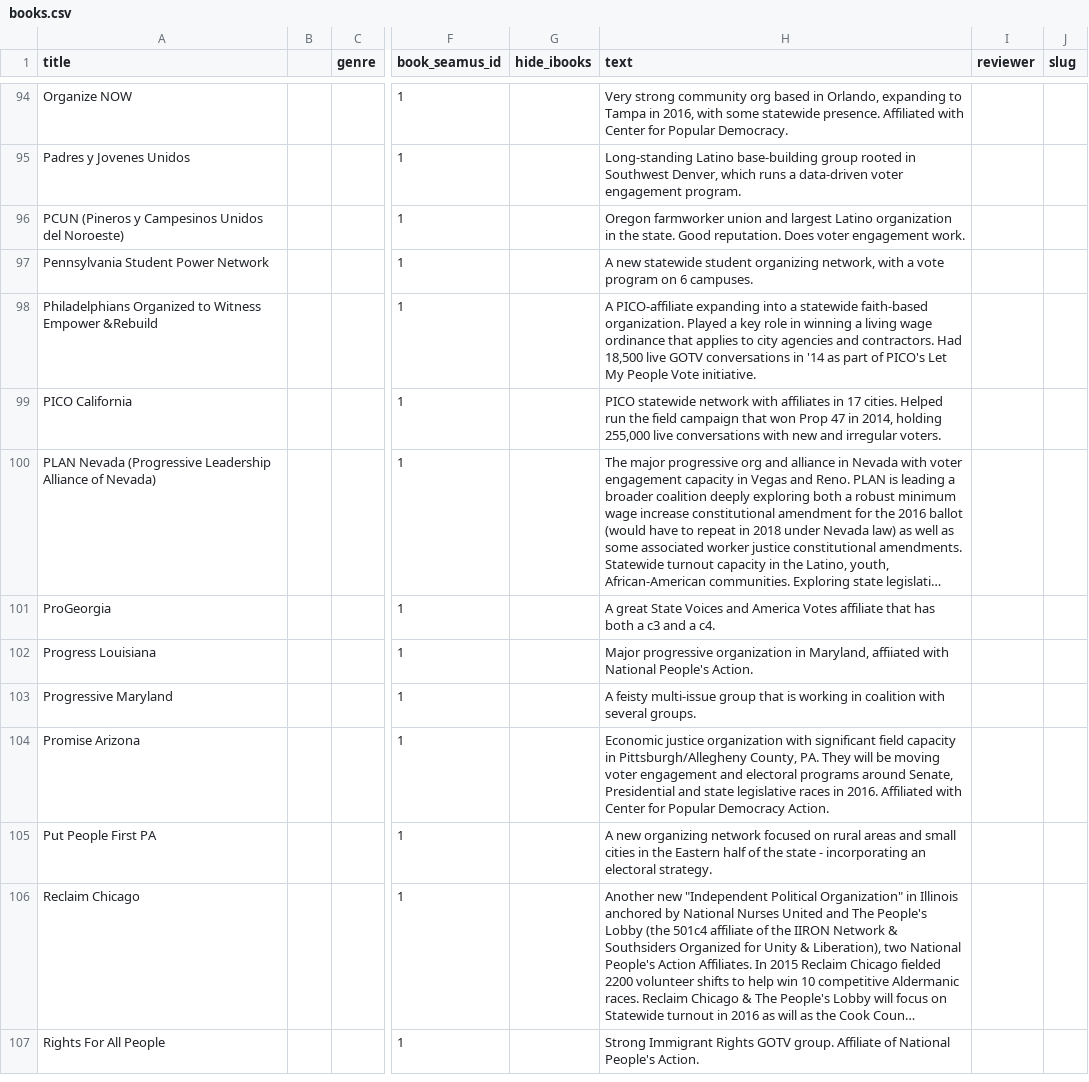
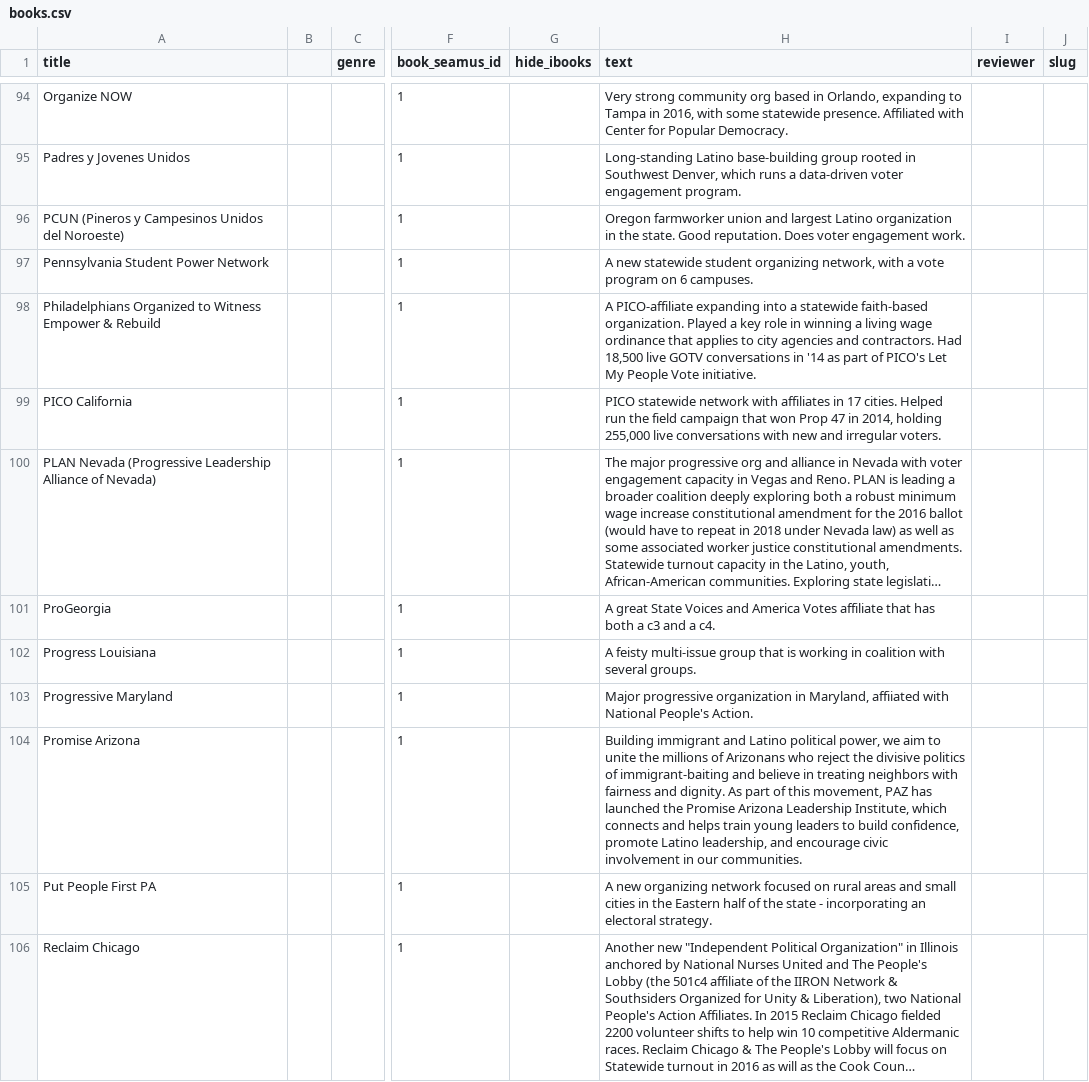
Before and after one commit to mroswell/m2016, a CSV file: data/books.csv, drawn as a sheet; only a part is shown, gaps mark what is left out; the shorter side is filled out with more unchanged rows; long unchanged cells end in …; the diff names each change by its address in the sheet, - before the commit and + after, or states it on an @@ line.

```diff
--- a/data/books.csv
+++ b/data/books.csv
-A98 (title): …Witness Empower &Rebuild
+A98 (title): …Witness Empower & Rebuild
-H102 (text): Major progressive organization in Maryland, affiiated with National People's Action.
+H102 (text): A feisty multi-issue group that is working in coalition with several groups.
-H103 (text): A feisty multi-issue group that is working in coalition with several groups.
+H103 (text): Major progressive organization in Maryland, affiiated with National People's Action.
-H104 (text): Economic justice organization with significant field capacity in Pittsburgh/Allegheny County, PA. They will be moving voter engagement and electoral programs around Senate, Presidential and state legislative races in 2016. Affiliated with Center for Popular Democracy Action.
+H104 (text): Building immigrant and Latino political power, we aim to unite the millions of Arizonans who reject the divisive politics of immigrant-baiting and believe in treating neighbors with fairness and dignity. As part of this movement, PAZ has launched the Promise Arizona Leadership Institute, which connects and helps train young leaders to build confidence, promote Latino leadership, and encourage civic involvement in our communities.
```
Also changed, not shown: 1 other file.
